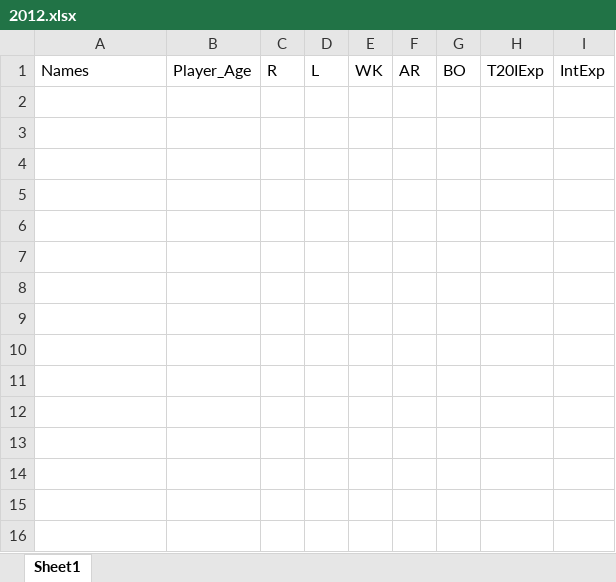
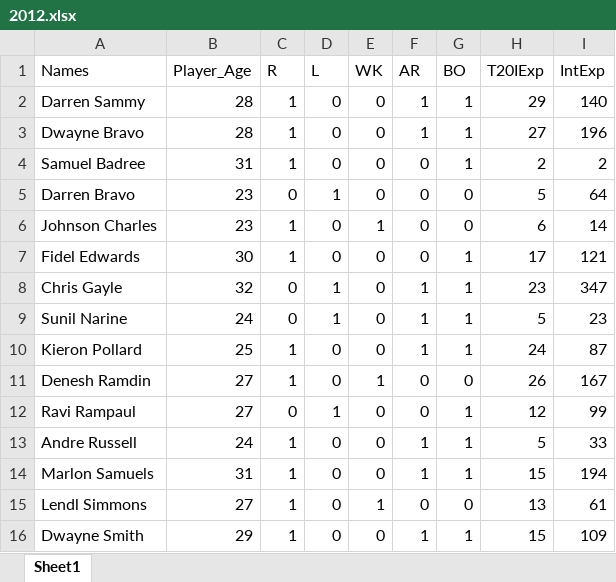
Before and after one commit to nmathgithub/Data-Analysis-Project-2022-T20-World-Cup-Prediction, an Excel workbook: 2012.xlsx, sheet Sheet1, drawn as a sheet; values as stored, in another font and other column widths than the file's, no borders; the diff names each change by its address in the sheet, - before the commit and + after, or states it on an @@ line.

```diff
--- a/2012.xlsx (sheet Sheet1)
+++ b/2012.xlsx (sheet Sheet1)
+row 2: Darren Sammy | 28 | 1 | 0 | 0 | 1 | 1 | 29 | 140
+row 3: Dwayne Bravo | 28 | 1 | 0 | 0 | 1 | 1 | 27 | 196
+row 4: Samuel Badree | 31 | 1 | 0 | 0 | 0 | 1 | 2 | 2
+row 5: Darren Bravo | 23 | 0 | 1 | 0 | 0 | 0 | 5 | 64
+row 6: Johnson Charles | 23 | 1 | 0 | 1 | 0 | 0 | 6 | 14
+row 7: Fidel Edwards | 30 | 1 | 0 | 0 | 0 | 1 | 17 | 121
+row 8: Chris Gayle | 32 | 0 | 1 | 0 | 1 | 1 | 23 | 347
+row 9: Sunil Narine | 24 | 0 | 1 | 0 | 1 | 1 | 5 | 23
+row 10: Kieron Pollard | 25 | 1 | 0 | 0 | 1 | 1 | 24 | 87
+row 11: Denesh Ramdin | 27 | 1 | 0 | 1 | 0 | 0 | 26 | 167
+row 12: Ravi Rampaul | 27 | 0 | 1 | 0 | 0 | 1 | 12 | 99
+row 13: Andre Russell | 24 | 1 | 0 | 0 | 1 | 1 | 5 | 33
+row 14: Marlon Samuels | 31 | 1 | 0 | 0 | 1 | 1 | 15 | 194
+row 15: Lendl Simmons | 27 | 1 | 0 | 1 | 0 | 0 | 13 | 61
+row 16: Dwayne Smith | 29 | 1 | 0 | 0 | 1 | 1 | 15 | 109
```
Also changed, not shown: 2014.xlsx, 2016.xlsx, 6 other files.
